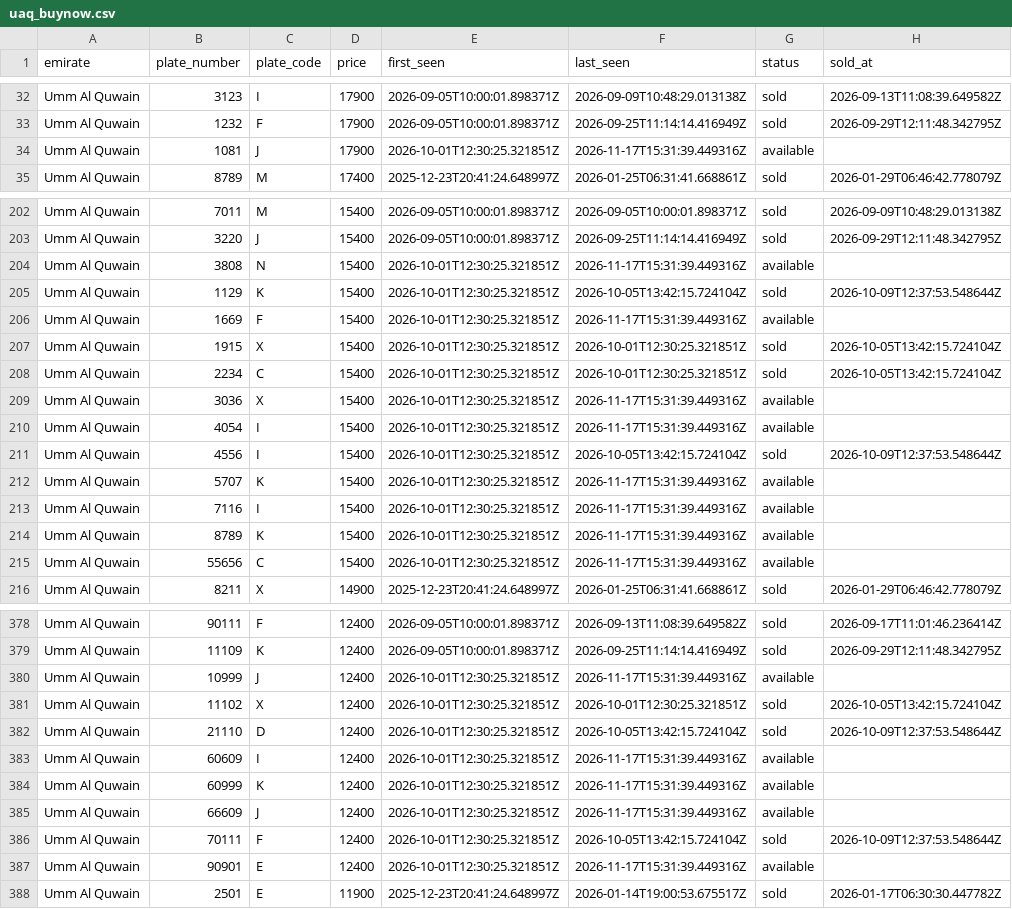
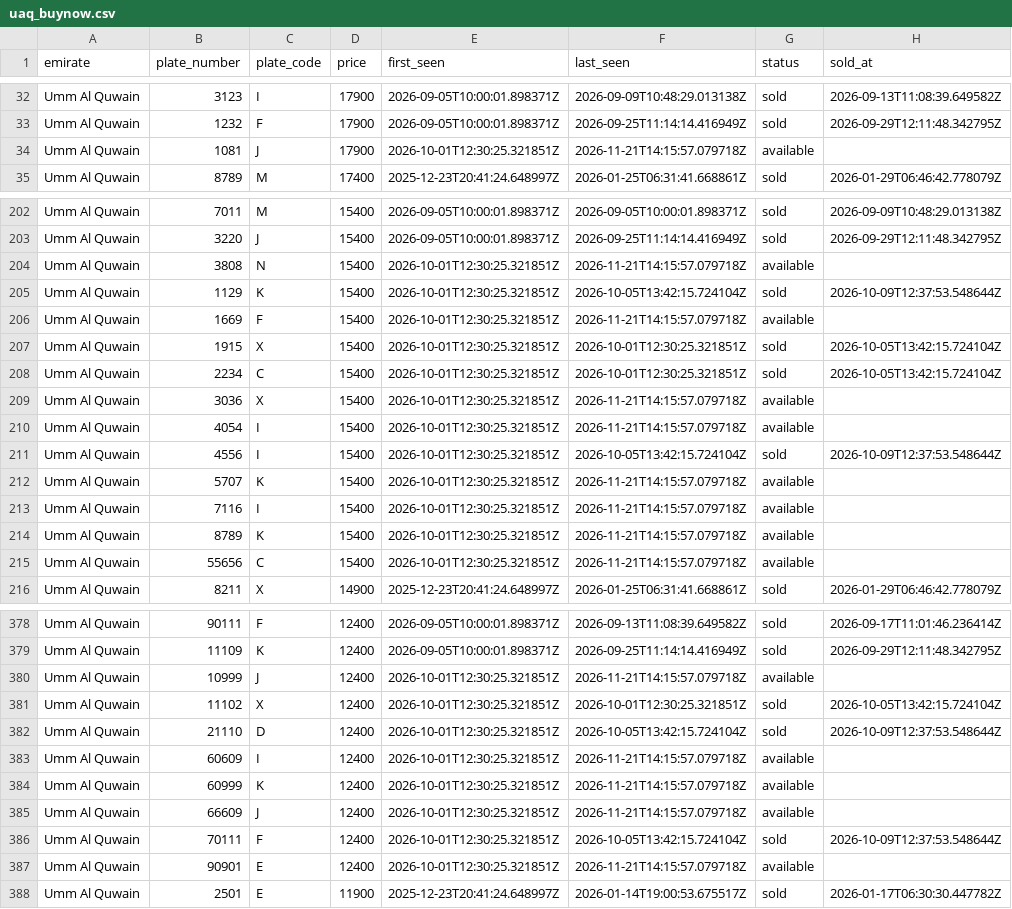
Before and after one commit to mdanfas/emirates-auction-scraper, a CSV file: data/buynow/uaq_buynow.csv, drawn as a sheet; only a part is shown, gaps mark what is left out; the diff covers the shown part only.

```diff
--- a/data/buynow/uaq_buynow.csv
+++ b/data/buynow/uaq_buynow.csv
@@ -33,3 +33,3 @@ Umm Al Quwain,3123,I,17900,2026-09-05T10:00:01.898371Z,2026-09-09T10:48:29.01313
 Umm Al Quwain,1232,F,17900,2026-09-05T10:00:01.898371Z,2026-09-25T11:14:14.416949Z,sold,2026-09-29T12:11:48.342795Z
-Umm Al Quwain,1081,J,17900,2026-10-01T12:30:25.321851Z,2026-11-17T15:31:39.449316Z,available,
+Umm Al Quwain,1081,J,17900,2026-10-01T12:30:25.321851Z,2026-11-21T14:15:57.079718Z,available,
 Umm Al Quwain,8789,M,17400,2025-12-23T20:41:24.648997Z,2026-01-25T06:31:41.668861Z,sold,2026-01-29T06:46:42.778079Z
@@ -203,14 +203,14 @@ Umm Al Quwain,7011,M,15400,2026-09-05T10:00:01.898371Z,2026-09-05T10:00:01.89837
 Umm Al Quwain,3220,J,15400,2026-09-05T10:00:01.898371Z,2026-09-25T11:14:14.416949Z,sold,2026-09-29T12:11:48.342795Z
-Umm Al Quwain,3808,N,15400,2026-10-01T12:30:25.321851Z,2026-11-17T15:31:39.449316Z,available,
+Umm Al Quwain,3808,N,15400,2026-10-01T12:30:25.321851Z,2026-11-21T14:15:57.079718Z,available,
 Umm Al Quwain,1129,K,15400,2026-10-01T12:30:25.321851Z,2026-10-05T13:42:15.724104Z,sold,2026-10-09T12:37:53.548644Z
-Umm Al Quwain,1669,F,15400,2026-10-01T12:30:25.321851Z,2026-11-17T15:31:39.449316Z,available,
+Umm Al Quwain,1669,F,15400,2026-10-01T12:30:25.321851Z,2026-11-21T14:15:57.079718Z,available,
 Umm Al Quwain,1915,X,15400,2026-10-01T12:30:25.321851Z,2026-10-01T12:30:25.321851Z,sold,2026-10-05T13:42:15.724104Z
 Umm Al Quwain,2234,C,15400,2026-10-01T12:30:25.321851Z,2026-10-01T12:30:25.321851Z,sold,2026-10-05T13:42:15.724104Z
-Umm Al Quwain,3036,X,15400,2026-10-01T12:30:25.321851Z,2026-11-17T15:31:39.449316Z,available,
-Umm Al Quwain,4054,I,15400,2026-10-01T12:30:25.321851Z,2026-11-17T15:31:39.449316Z,available,
+Umm Al Quwain,3036,X,15400,2026-10-01T12:30:25.321851Z,2026-11-21T14:15:57.079718Z,available,
+Umm Al Quwain,4054,I,15400,2026-10-01T12:30:25.321851Z,2026-11-21T14:15:57.079718Z,available,
 Umm Al Quwain,4556,I,15400,2026-10-01T12:30:25.321851Z,2026-10-05T13:42:15.724104Z,sold,2026-10-09T12:37:53.548644Z
-Umm Al Quwain,5707,K,15400,2026-10-01T12:30:25.321851Z,2026-11-17T15:31:39.449316Z,available,
-Umm Al Quwain,7116,I,15400,2026-10-01T12:30:25.321851Z,2026-11-17T15:31:39.449316Z,available,
-Umm Al Quwain,8789,K,15400,2026-10-01T12:30:25.321851Z,2026-11-17T15:31:39.449316Z,available,
-Umm Al Quwain,55656,C,15400,2026-10-01T12:30:25.321851Z,2026-11-17T15:31:39.449316Z,available,
+Umm Al Quwain,5707,K,15400,2026-10-01T12:30:25.321851Z,2026-11-21T14:15:57.079718Z,available,
+Umm Al Quwain,7116,I,15400,2026-10-01T12:30:25.321851Z,2026-11-21T14:15:57.079718Z,available,
+Umm Al Quwain,8789,K,15400,2026-10-01T12:30:25.321851Z,2026-11-21T14:15:57.079718Z,available,
+Umm Al Quwain,55656,C,15400,2026-10-01T12:30:25.321851Z,2026-11-21T14:15:57.079718Z,available,
 Umm Al Quwain,8211,X,14900,2025-12-23T20:41:24.648997Z,2026-01-25T06:31:41.668861Z,sold,2026-01-29T06:46:42.778079Z
@@ -379,10 +379,10 @@ Umm Al Quwain,90111,F,12400,2026-09-05T10:00:01.898371Z,2026-09-13T11:08:39.6495
 Umm Al Quwain,11109,K,12400,2026-09-05T10:00:01.898371Z,2026-09-25T11:14:14.416949Z,sold,2026-09-29T12:11:48.342795Z
-Umm Al Quwain,10999,J,12400,2026-10-01T12:30:25.321851Z,2026-11-17T15:31:39.449316Z,available,
+Umm Al Quwain,10999,J,12400,2026-10-01T12:30:25.321851Z,2026-11-21T14:15:57.079718Z,available,
 Umm Al Quwain,11102,X,12400,2026-10-01T12:30:25.321851Z,2026-10-01T12:30:25.321851Z,sold,2026-10-05T13:42:15.724104Z
 Umm Al Quwain,21110,D,12400,2026-10-01T12:30:25.321851Z,2026-10-05T13:42:15.724104Z,sold,2026-10-09T12:37:53.548644Z
-Umm Al Quwain,60609,I,12400,2026-10-01T12:30:25.321851Z,2026-11-17T15:31:39.449316Z,available,
-Umm Al Quwain,60999,K,12400,2026-10-01T12:30:25.321851Z,2026-11-17T15:31:39.449316Z,available,
-Umm Al Quwain,66609,J,12400,2026-10-01T12:30:25.321851Z,2026-11-17T15:31:39.449316Z,available,
+Umm Al Quwain,60609,I,12400,2026-10-01T12:30:25.321851Z,2026-11-21T14:15:57.079718Z,available,
+Umm Al Quwain,60999,K,12400,2026-10-01T12:30:25.321851Z,2026-11-21T14:15:57.079718Z,available,
+Umm Al Quwain,66609,J,12400,2026-10-01T12:30:25.321851Z,2026-11-21T14:15:57.079718Z,available,
 Umm Al Quwain,70111,F,12400,2026-10-01T12:30:25.321851Z,2026-10-05T13:42:15.724104Z,sold,2026-10-09T12:37:53.548644Z
-Umm Al Quwain,90901,E,12400,2026-10-01T12:30:25.321851Z,2026-11-17T15:31:39.449316Z,available,
+Umm Al Quwain,90901,E,12400,2026-10-01T12:30:25.321851Z,2026-11-21T14:15:57.079718Z,available,
 Umm Al Quwain,2501,E,11900,2025-12-23T20:41:24.648997Z,2026-01-14T19:00:53.675517Z,sold,2026-01-17T06:30:30.447782Z
```
Also changed, not shown: 33 edited cells elsewhere in this file, data/buynow/ajman_buynow.csv, data/buynow/rak_buynow.csv, 4 other files.
